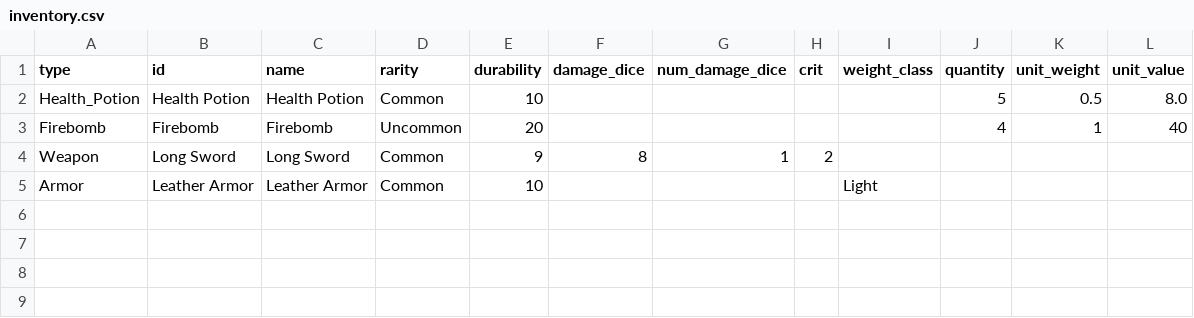
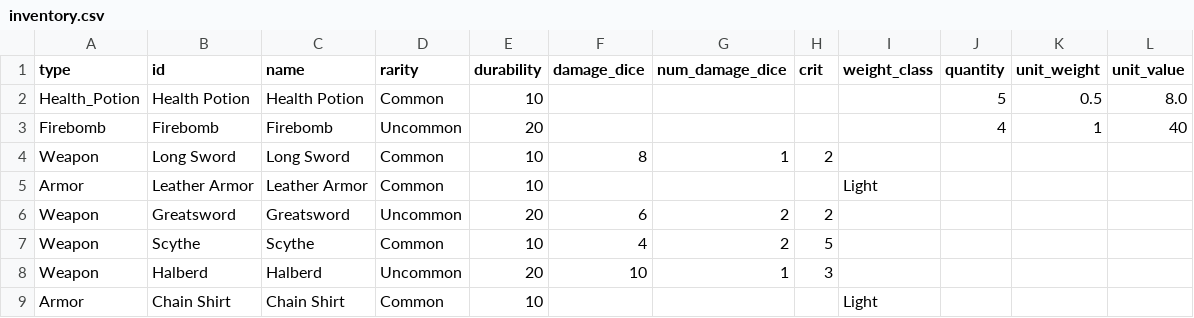
Before and after one commit to mrollinswaterman/dungeon_text, a CSV file: inventory.csv, drawn as a sheet.

Commit message:
fixed all overworld menus to my knowledge. overhauled how player inventory is displayed, and how items are printed. probably just going to add some new mobs next.

```diff
--- a/inventory.csv
+++ b/inventory.csv
@@ -3,3 +3,7 @@ Health_Potion,Health Potion,Health Potion,Common,10,,,,,5,0.5,8.0
 Firebomb,Firebomb,Firebomb,Uncommon,20,,,,,4,1,40
-Weapon,Long Sword,Long Sword,Common,9,8,1,2,,,,
+Weapon,Long Sword,Long Sword,Common,10,8,1,2,,,,
 Armor,Leather Armor,Leather Armor,Common,10,,,,Light,,,
+Weapon,Greatsword,Greatsword,Uncommon,20,6,2,2,,,,
+Weapon,Scythe,Scythe,Common,10,4,2,5,,,,
+Weapon,Halberd,Halberd,Uncommon,20,10,1,3,,,,
+Armor,Chain Shirt,Chain Shirt,Common,10,,,,Light,,,
```
Also changed, not shown: 9 other files.
